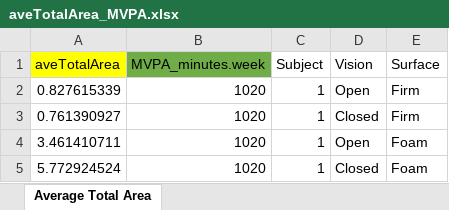
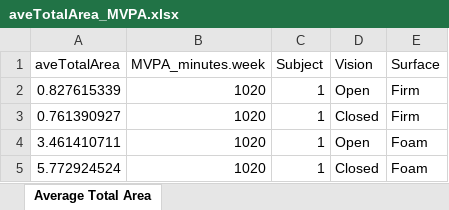
Before and after one commit to chengmeowz/project-posture, an Excel workbook: BDS/aveTotalArea_MVPA.xlsx, sheet Average Total Area, drawn as a sheet; only a part is shown; values as stored, in another font and other column widths than the file's, no borders; the diff names each change by its address in the sheet, - before the commit and + after, or states it on an @@ line.

```diff
--- a/BDS/aveTotalArea_MVPA.xlsx (sheet Average Total Area)
+++ b/BDS/aveTotalArea_MVPA.xlsx (sheet Average Total Area)
-A1 fill: #FFFF00
+A1 fill: none
-B1 fill: #70AD47
+B1 fill: none
```
Also changed, not shown: 1 other file.
